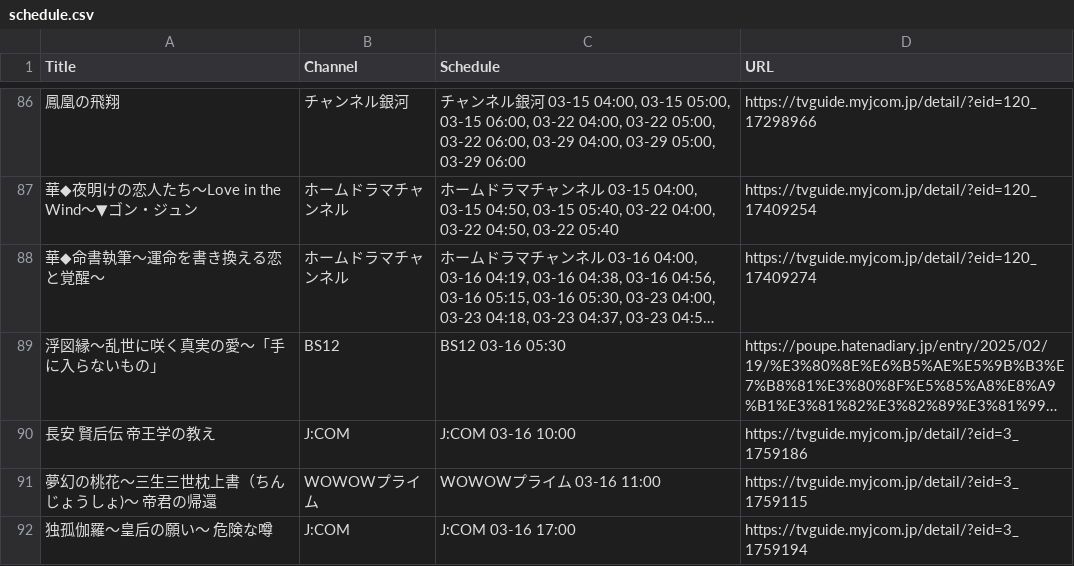
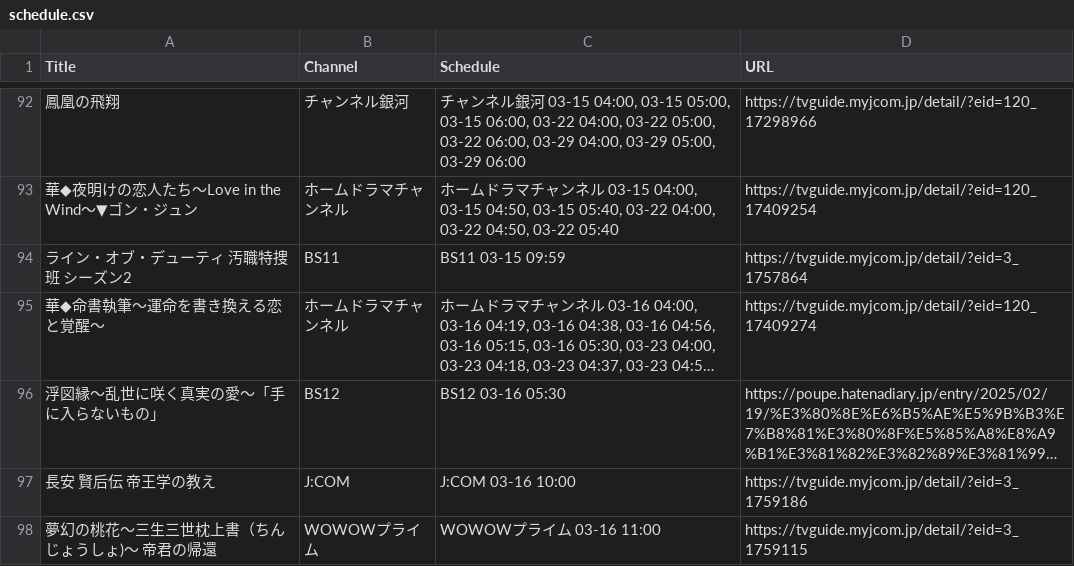
Before and after one commit to huazishanben7-afk/china-drama-app, a CSV file: public/data/schedule.csv, drawn as a sheet; only a part is shown, gaps mark what is left out; the shorter side is filled out with more unchanged rows; long unchanged cells end in …; the diff covers the shown part only; the diff names each change by its address in the sheet, - before the commit and + after, or states it on an @@ line.

Commit message:
fix: restore missing channels by relaxing blocklist

```diff
--- a/public/data/schedule.csv
+++ b/public/data/schedule.csv
+row 94: ライン・オブ・デューティ 汚職特捜班 シーズン2 | BS11 | BS11 03-15 09:59 | https://tvguide.myjcom.jp/detail/?eid=3_1757864
```
Also changed, not shown: 8 added rows and 1 removed row elsewhere in this file, 3 other files.
